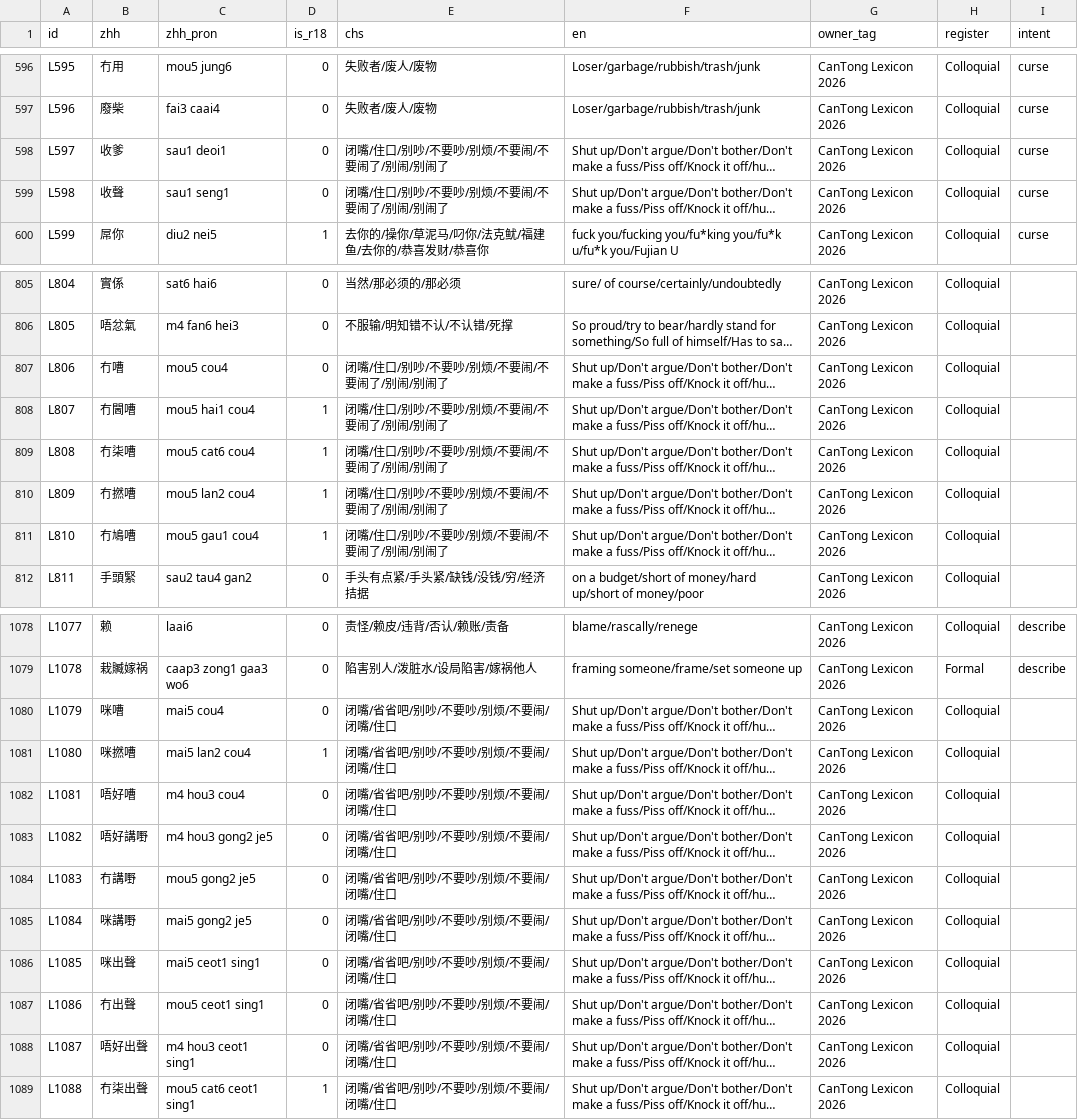
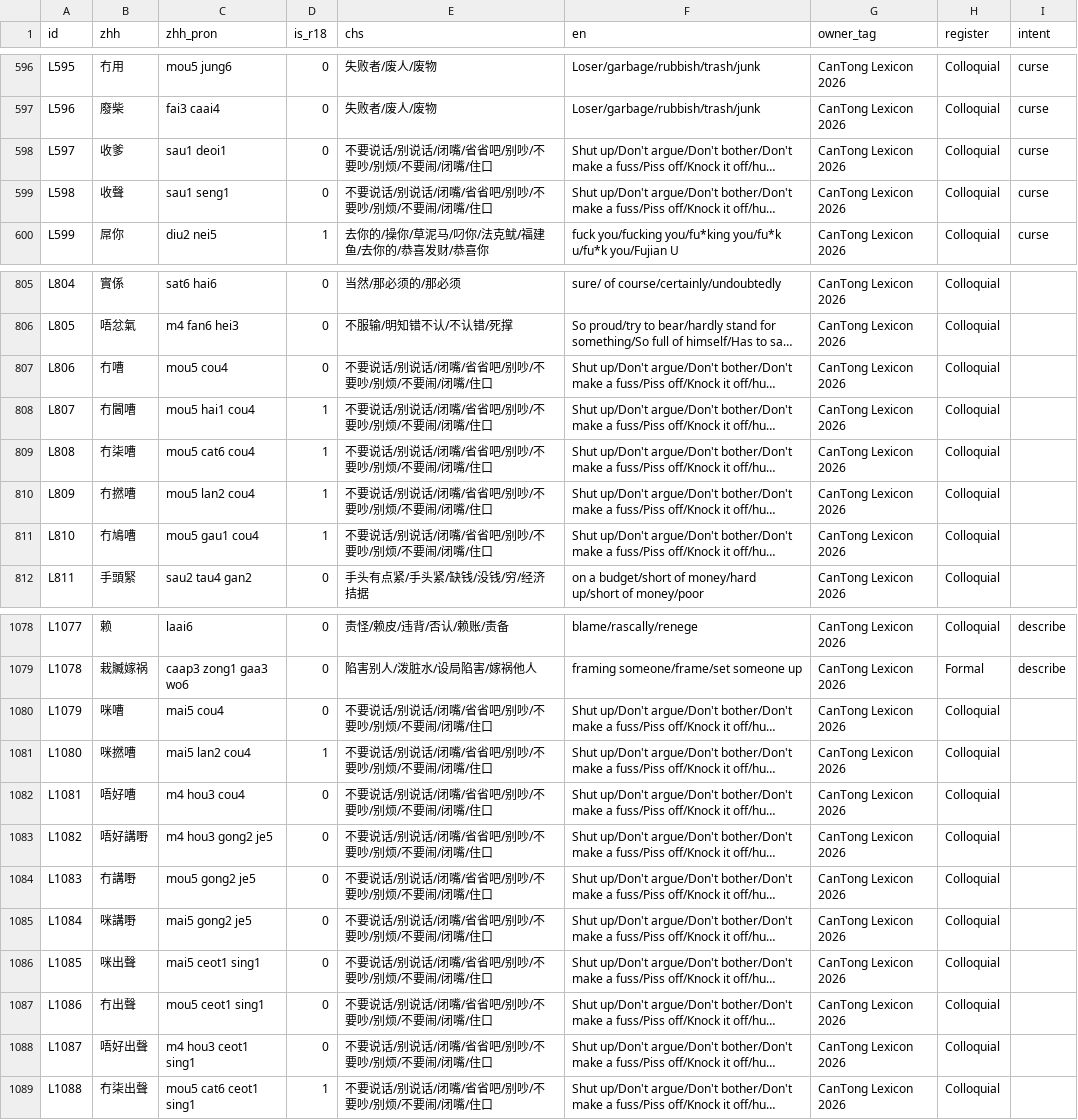
Before and after one commit to Joker9405/can-tongv2, a CSV file: public/lexeme.csv, drawn as a sheet; only a part is shown, gaps mark what is left out; long unchanged cells end in …; the diff names each change by its address in the sheet, - before the commit and + after, or states it on an @@ line.

Commit message:
cleanup duplicate entry files

```diff
--- a/public/lexeme.csv
+++ b/public/lexeme.csv
-E598:E599 (chs): 闭嘴/住口/别吵/不要吵/别烦/不要闹/不要闹了/别闹/别闹了
+E598:E599 (chs): 不要说话/别说话/闭嘴/省省吧/别吵/不要吵/别烦/不要闹/闭嘴/住口
-E807:E811 (chs): 闭嘴/住口/别吵/不要吵/别烦/不要闹/不要闹了/别闹/别闹了
+E807:E811 (chs): 不要说话/别说话/闭嘴/省省吧/别吵/不要吵/别烦/不要闹/闭嘴/住口
-E1080:E1089 (chs): 闭嘴/省省吧/别吵/不要吵/别烦/不要闹/闭嘴/住口
+E1080:E1089 (chs): 不要说话/别说话/闭嘴/省省吧/别吵/不要吵/别烦/不要闹/闭嘴/住口
```
